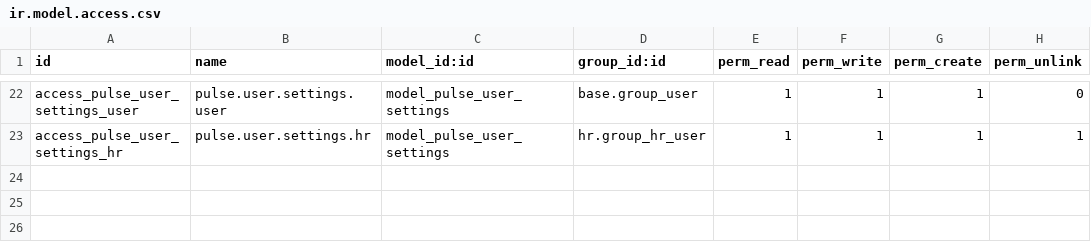
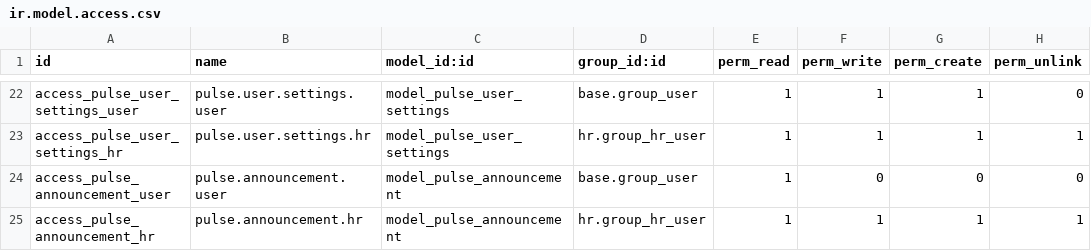
Before and after one commit to sheshagiri7/pulse-hr, a CSV file: addons/pulse_hr/security/ir.model.access.csv, drawn as a sheet; only a part is shown, gaps mark what is left out; the diff names each change by its address in the sheet, - before the commit and + after, or states it on an @@ line.

Commit message:
fix(db): add security access rules for pulse.announcement model and upgrade pulse_hr database schema

```diff
--- a/addons/pulse_hr/security/ir.model.access.csv
+++ b/addons/pulse_hr/security/ir.model.access.csv
+row 24: access_pulse_announcement_user | pulse.announcement.user | model_pulse_announcement | base.group_user | 1 | 0 | 0 | 0
+row 25: access_pulse_announcement_hr | pulse.announcement.hr | model_pulse_announcement | hr.group_hr_user | 1 | 1 | 1 | 1
```
